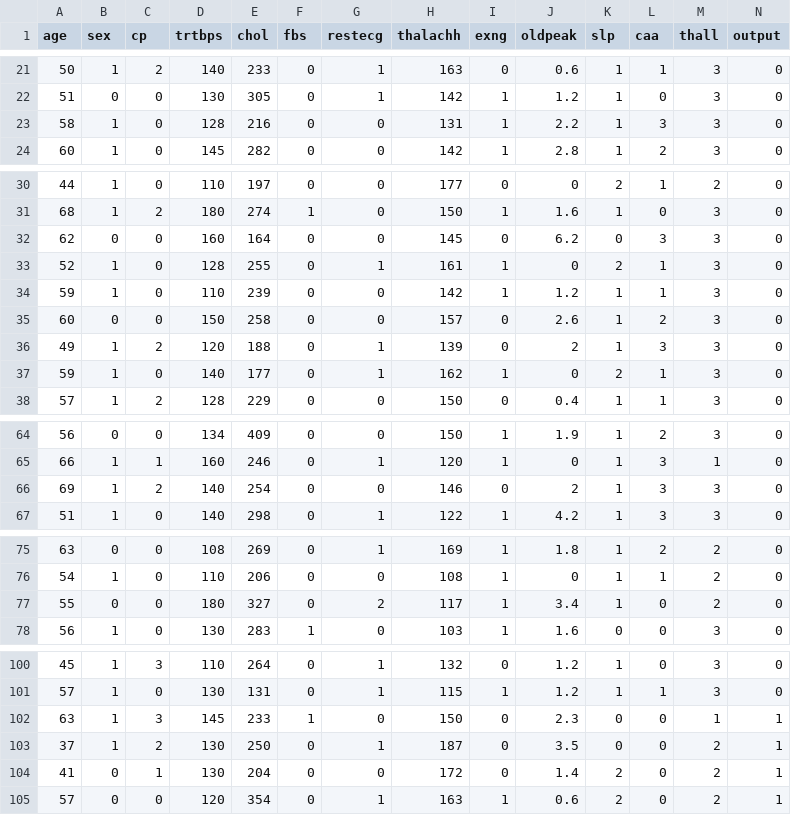
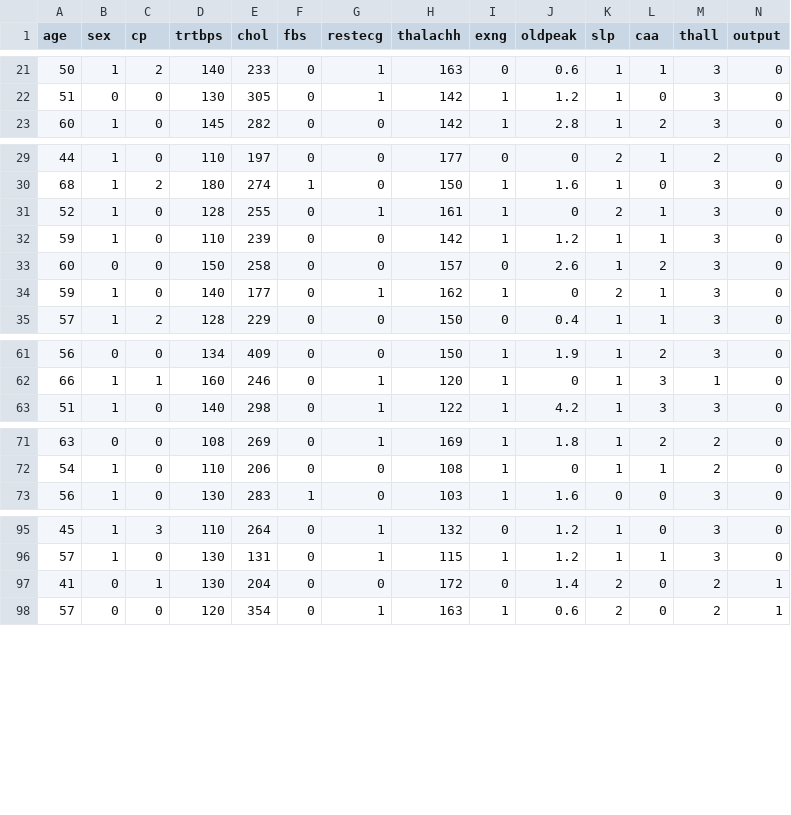
Before and after one commit to shrutishuklas/heart, a CSV file: split1/per0/ACE_dist_13optrank_angle_l1pca_per0/heart_misclass_per0_ACE_l1pca.csv, drawn as a sheet; only a part is shown, gaps mark what is left out; the diff covers the shown part only.

```diff
--- a/split1/per0/ACE_dist_13optrank_angle_l1pca_per0/heart_misclass_per0_ACE_l1pca.csv
+++ b/split1/per0/ACE_dist_13optrank_angle_l1pca_per0/heart_misclass_per0_ACE_l1pca.csv
@@ -22,3 +22,2 @@ age,sex,cp,trtbps,chol,fbs,restecg,thalachh,exng,oldpeak,slp,caa,thall,output
 51,0,0,130,305,0,1,142,1,1.2,1,0,3,0
-58,1,0,128,216,0,0,131,1,2.2,1,3,3,0
 60,1,0,145,282,0,0,142,1,2.8,1,2,3,0
@@ -31,3 +30,2 @@ age,sex,cp,trtbps,chol,fbs,restecg,thalachh,exng,oldpeak,slp,caa,thall,output
 68,1,2,180,274,1,0,150,1,1.6,1,0,3,0
-62,0,0,160,164,0,0,145,0,6.2,0,3,3,0
 52,1,0,128,255,0,1,161,1,0,2,1,3,0
@@ -35,3 +33,2 @@ age,sex,cp,trtbps,chol,fbs,restecg,thalachh,exng,oldpeak,slp,caa,thall,output
 60,0,0,150,258,0,0,157,0,2.6,1,2,3,0
-49,1,2,120,188,0,1,139,0,2,1,3,3,0
 59,1,0,140,177,0,1,162,1,0,2,1,3,0
@@ -65,3 +62,2 @@ age,sex,cp,trtbps,chol,fbs,restecg,thalachh,exng,oldpeak,slp,caa,thall,output
 66,1,1,160,246,0,1,120,1,0,1,3,1,0
-69,1,2,140,254,0,0,146,0,2,1,3,3,0
 51,1,0,140,298,0,1,122,1,4.2,1,3,3,0
@@ -76,3 +72,2 @@ age,sex,cp,trtbps,chol,fbs,restecg,thalachh,exng,oldpeak,slp,caa,thall,output
 54,1,0,110,206,0,0,108,1,0,1,1,2,0
-55,0,0,180,327,0,2,117,1,3.4,1,0,2,0
 56,1,0,130,283,1,0,103,1,1.6,0,0,3,0
@@ -101,4 +96,2 @@ age,sex,cp,trtbps,chol,fbs,restecg,thalachh,exng,oldpeak,slp,caa,thall,output
 57,1,0,130,131,0,1,115,1,1.2,1,1,3,0
-63,1,3,145,233,1,0,150,0,2.3,0,0,1,1
-37,1,2,130,250,0,1,187,0,3.5,0,0,2,1
 41,0,1,130,204,0,0,172,0,1.4,2,0,2,1
```
Also changed, not shown: 4 removed rows elsewhere in this file, split1/per10/ACE_dist_13optrank_angle_l1pca_per10/heart_misclass_per10_ACE_l1pca.csv, split10/per0/ACE_dist_13optrank_angle_l1pca_per0/heart_misclass_per0_ACE_l1pca.csv, 28 other files.
